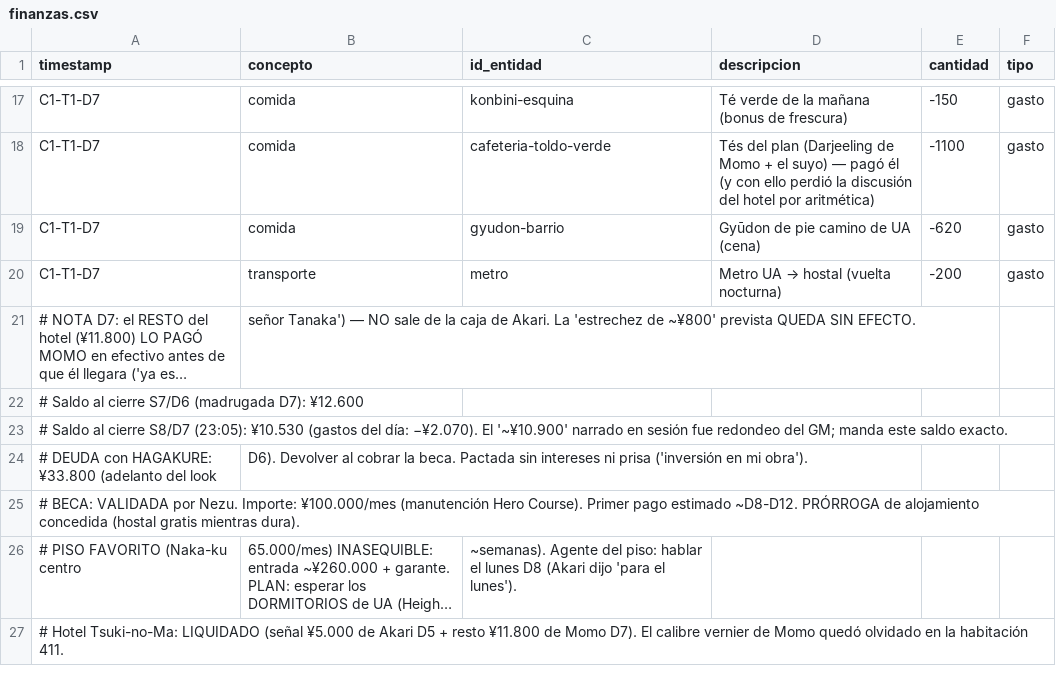
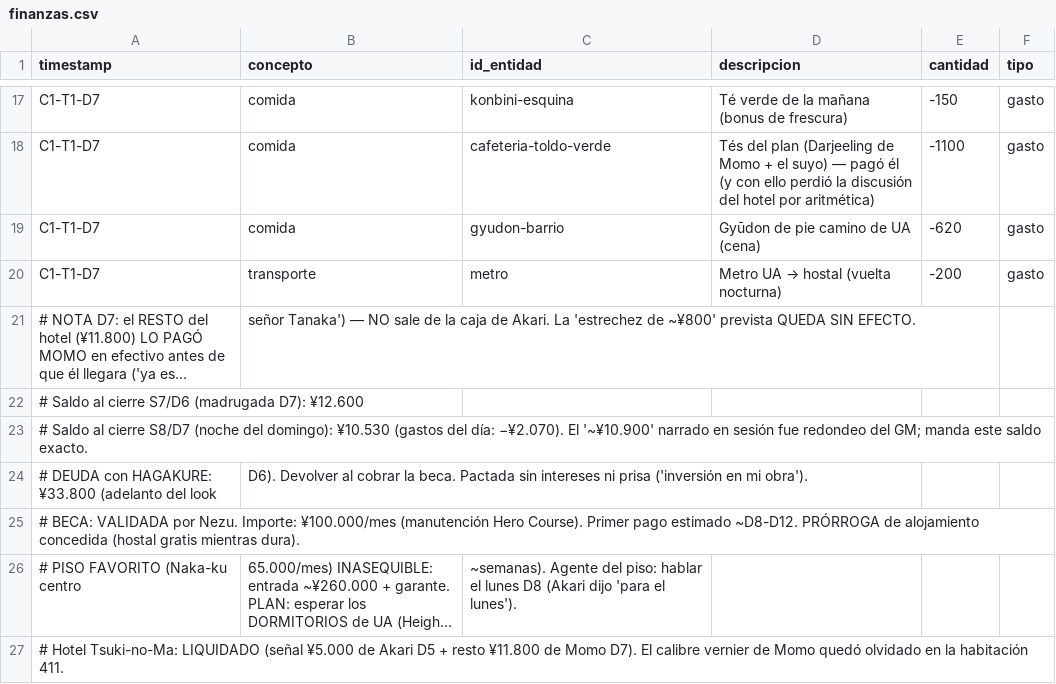
Before and after one commit to linusmandrake/rpg-myheroacademia-pc-pendiente, a CSV file: registros/finanzas.csv, drawn as a sheet; only a part is shown, gaps mark what is left out; long unchanged cells end in ….

```diff
--- a/registros/finanzas.csv
+++ b/registros/finanzas.csv
@@ -22,3 +22,3 @@ C1-T1-D7,transporte,metro,Metro UA → hostal (vuelta nocturna),-200,gasto
 # Saldo al cierre S7/D6 (madrugada D7): ¥12.600
-# Saldo al cierre S8/D7 (23:05): ¥10.530 (gastos del día: −¥2.070). El '~¥10.900' narrado en sesión fue redondeo del GM; manda este saldo exacto.
+# Saldo al cierre S8/D7 (noche del domingo): ¥10.530 (gastos del día: −¥2.070). El '~¥10.900' narrado en sesión fue redondeo del GM; manda este saldo exacto.
 # DEUDA con HAGAKURE: ¥33.800 (adelanto del look, D6). Devolver al cobrar la beca. Pactada sin intereses ni prisa ('inversión en mi obra').
```
Also changed, not shown: registros/cronologia.csv, 4 other files.
